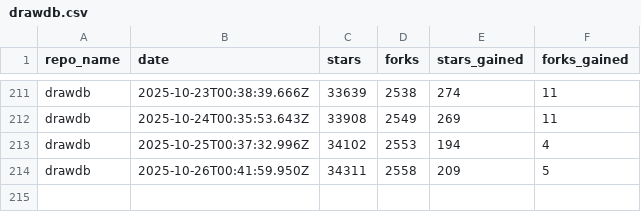
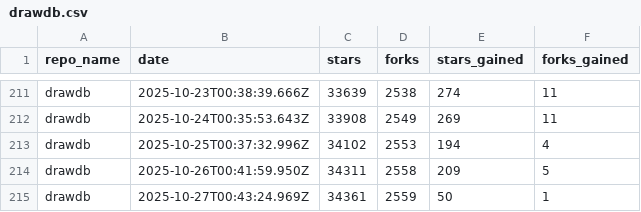
Before and after one commit to drawdb-io/gh-analytics, a CSV file: reports/drawdb.csv, drawn as a sheet; only a part is shown, gaps mark what is left out.

```diff
--- a/reports/drawdb.csv
+++ b/reports/drawdb.csv
@@ -214 +214,2 @@ drawdb,2025-10-25T00:37:32.996Z,34102,2553,194,4
 drawdb,2025-10-26T00:41:59.950Z,34311,2558,209,5
+drawdb,2025-10-27T00:43:24.969Z,34361,2559,50,1
```
Also changed, not shown: reports/.github.csv, reports/docs.csv, 22 other files.
